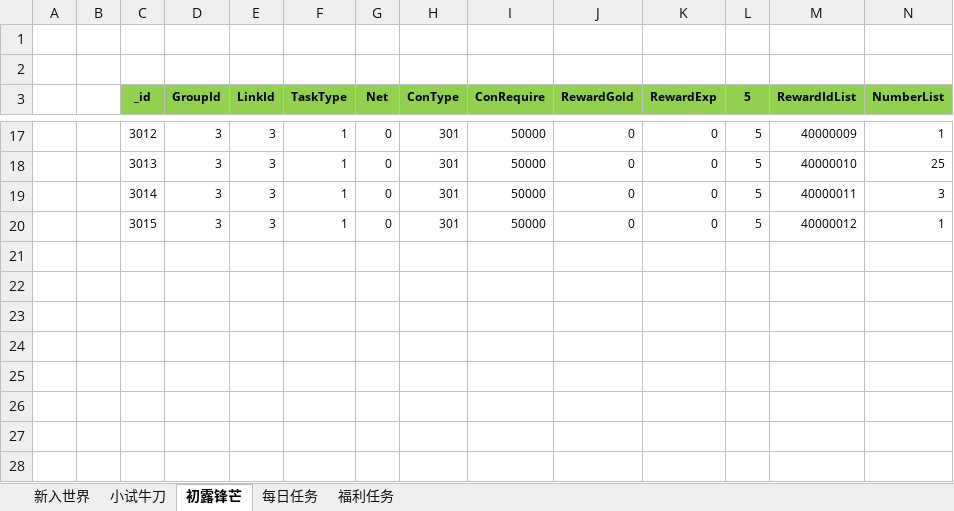
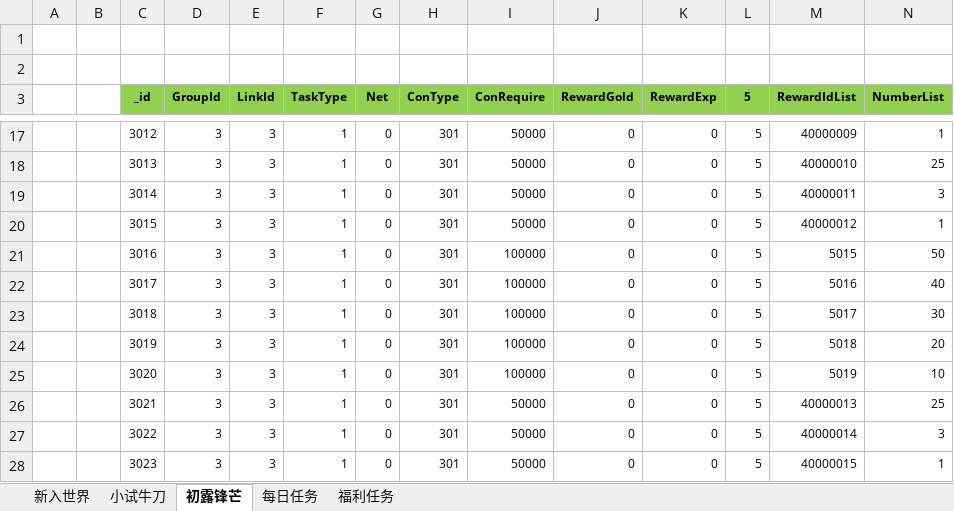
Before and after one commit to wokanjianyang/legend2, an Excel workbook: Excel/AchievementTaskConfig.xlsx, sheet 初露锋芒, drawn as a sheet; only a part is shown, gaps mark what is left out; values as stored, in another font and other column widths than the file's, no borders; rows hold the shown columns only; the diff names each change by its address in the sheet, - before the commit and + after, or states it on an @@ line.

```diff
--- a/Excel/AchievementTaskConfig.xlsx (sheet 初露锋芒)
+++ b/Excel/AchievementTaskConfig.xlsx (sheet 初露锋芒)
+row 21:  |  | 3016 | 3 | 3 | 1 | 0 | 301 | 100000 | 0 | 0 | 5 | 5015 | 50
+row 22:  |  | 3017 | 3 | 3 | 1 | 0 | 301 | 100000 | 0 | 0 | 5 | 5016 | 40
+row 23:  |  | 3018 | 3 | 3 | 1 | 0 | 301 | 100000 | 0 | 0 | 5 | 5017 | 30
+row 24:  |  | 3019 | 3 | 3 | 1 | 0 | 301 | 100000 | 0 | 0 | 5 | 5018 | 20
+row 25:  |  | 3020 | 3 | 3 | 1 | 0 | 301 | 100000 | 0 | 0 | 5 | 5019 | 10
+row 26:  |  | 3021 | 3 | 3 | 1 | 0 | 301 | 50000 | 0 | 0 | 5 | 40000013 | 25
+row 27:  |  | 3022 | 3 | 3 | 1 | 0 | 301 | 50000 | 0 | 0 | 5 | 40000014 | 3
+row 28:  |  | 3023 | 3 | 3 | 1 | 0 | 301 | 50000 | 0 | 0 | 5 | 40000015 | 1
```
Also changed, not shown: sheet 福利任务, Excel/AchievementTaskGroupConfig.xlsx, Excel/CodeConfig.xlsx, 4 other files.
